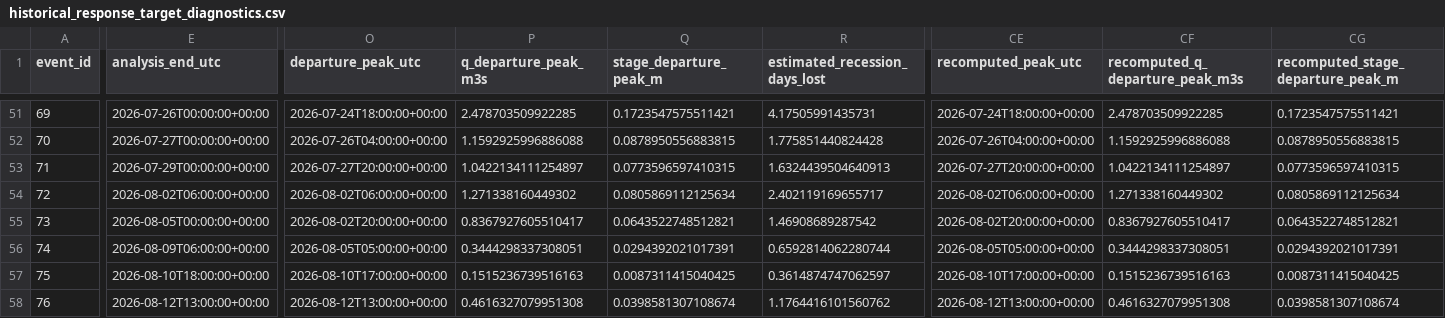
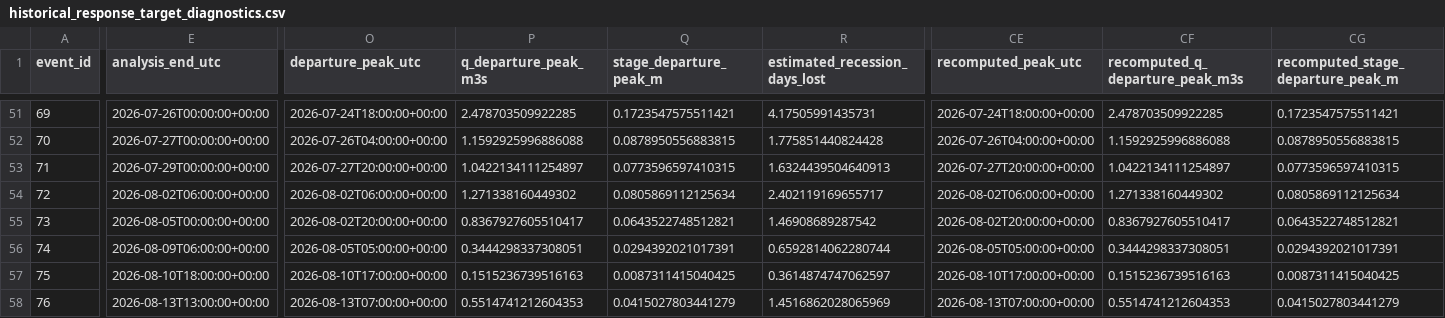
Before and after one commit to stevester-codes/sturgeon-river-hydrology, a CSV file: output/historical_event_backfill/historical_response_target_diagnostics.csv, drawn as a sheet; only a part is shown, gaps mark what is left out; the diff covers the shown part only; the diff names each change by its address in the sheet, - before the commit and + after, or states it on an @@ line.

```diff
--- a/output/historical_event_backfill/historical_response_target_diagnostics.csv
+++ b/output/historical_event_backfill/historical_response_target_diagnostics.csv
-E58 (analysis_end_utc): 2026-08-12T13:00:00+00:00
+E58 (analysis_end_utc): 2026-08-13T13:00:00+00:00
-O58 (departure_peak_utc): 2026-08-12T13:00:00+00:00
+O58 (departure_peak_utc): 2026-08-13T07:00:00+00:00
-P58 (q_departure_peak_m3s): 0.4616327079951308
+P58 (q_departure_peak_m3s): 0.5514741212604353
-Q58 (stage_departure_peak_m): 0.0398581307108674
+Q58 (stage_departure_peak_m): 0.0415027803441279
-R58 (estimated_recession_days_lost): 1.1764416101560762
+R58 (estimated_recession_days_lost): 1.4516862028065969
-CE58 (recomputed_peak_utc): 2026-08-12T13:00:00+00:00
+CE58 (recomputed_peak_utc): 2026-08-13T07:00:00+00:00
-CF58 (recomputed_q_departure_peak_m3s): 0.4616327079951308
+CF58 (recomputed_q_departure_peak_m3s): 0.5514741212604353
-CG58: 0.0398581307108674
+CG58: 0.0415027803441279
```
Also changed, not shown: 21 edited cells elsewhere in this file, output/historical_event_backfill/historical_spatial_events.csv, output/historical_event_backfill/historical_spatial_events_peak_reanalysis.csv, 7 other files.
